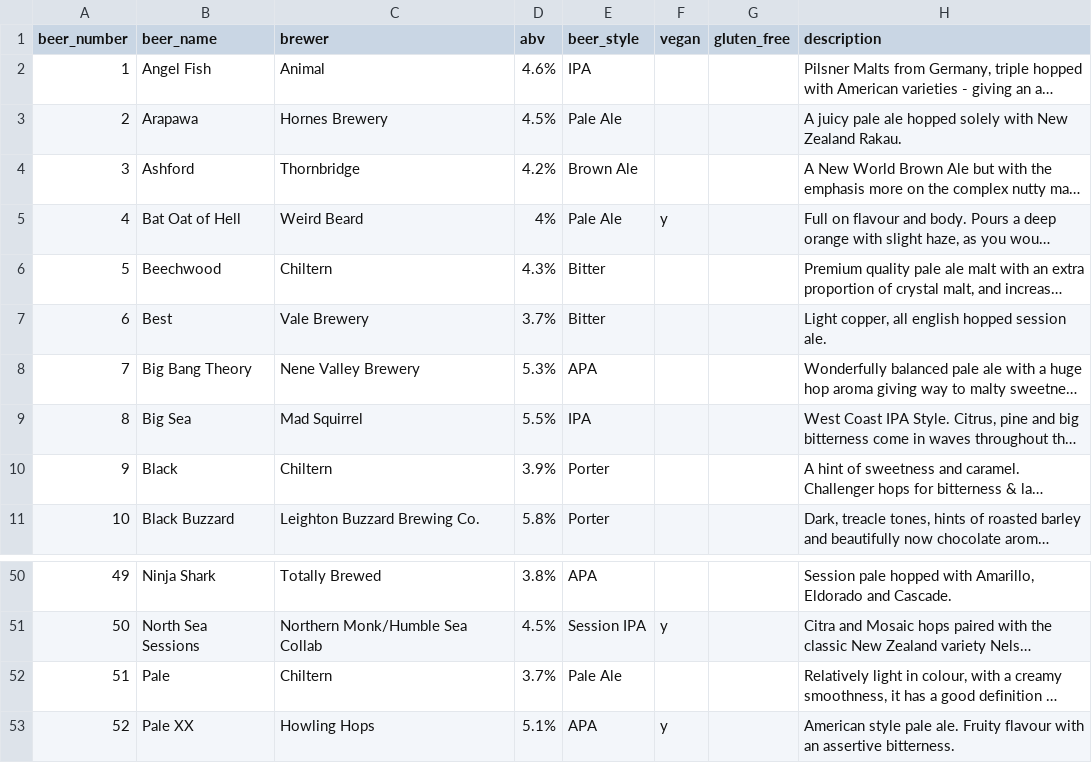
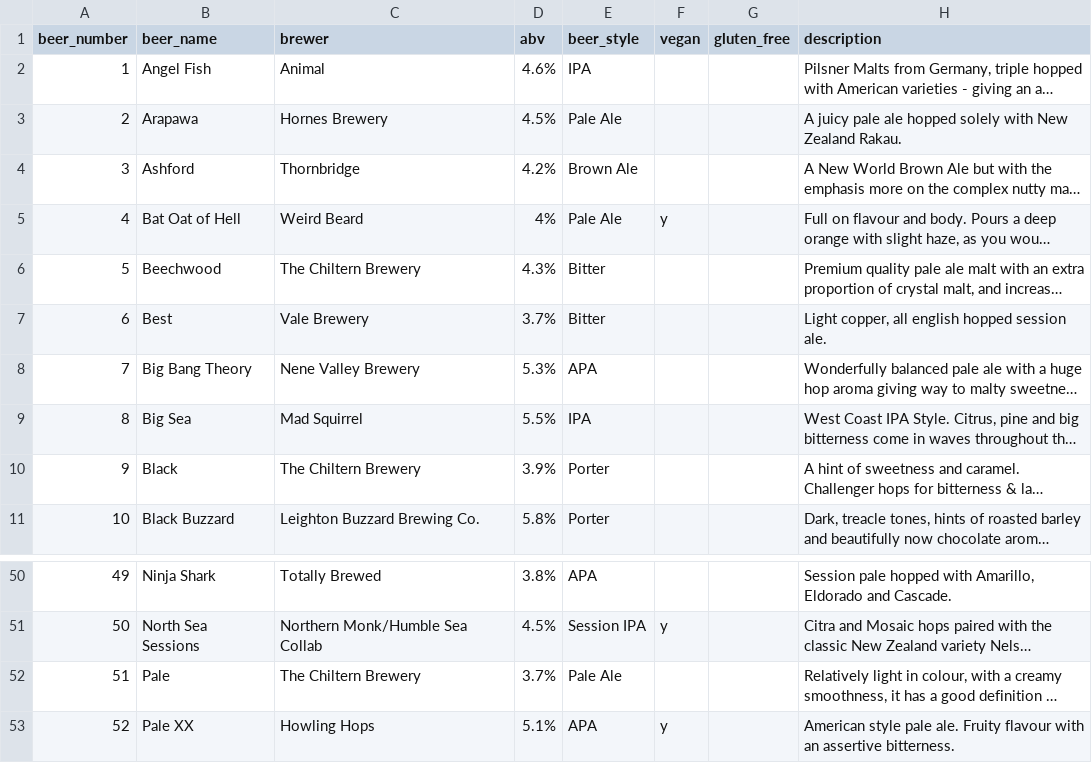
Before and after one commit to guyfawcus/beer-fest.js, a CSV file: public/downloads/2019-beers.csv, drawn as a sheet; only a part is shown, gaps mark what is left out; long unchanged cells end in …; the diff names each change by its address in the sheet, - before the commit and + after, or states it on an @@ line.

Commit message:
make 'The Chiltern Brewery' name consitent
deduplicates the other varitations:
  * Chiltern
  * Chiltern Brewery

```diff
--- a/public/downloads/2019-beers.csv
+++ b/public/downloads/2019-beers.csv
-C6 (brewer): Chiltern
+C6 (brewer): The Chiltern Brewery
-C10 (brewer): Chiltern
+C10 (brewer): The Chiltern Brewery
-C52 (brewer): Chiltern
+C52 (brewer): The Chiltern Brewery
```
Also changed, not shown: public/downloads/2016-beers.csv, public/downloads/2017-beers.csv, 2 other files.
